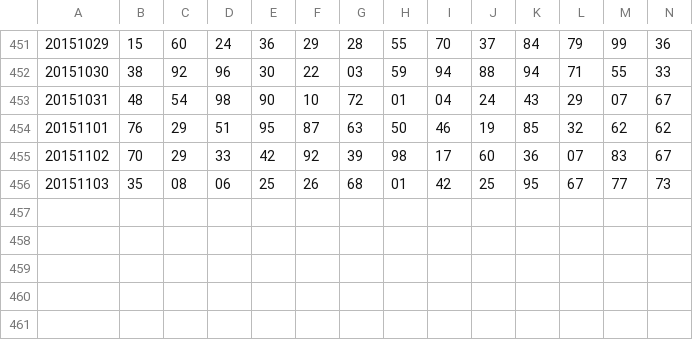
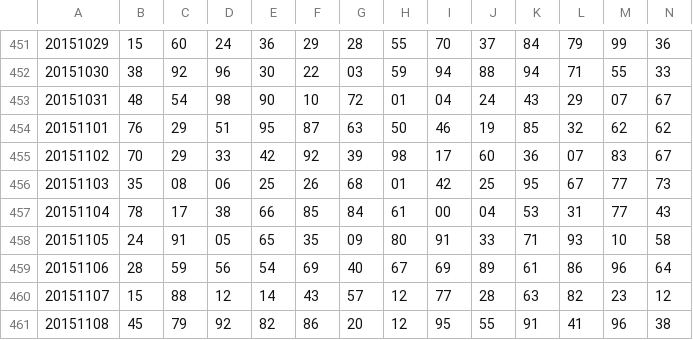
Before and after one commit to nampq/science, a CSV file: MakeMoney/new_input/data.csv, drawn as a sheet; only a part is shown, gaps mark what is left out; rows hold the shown columns only; the diff names each change by its address in the sheet, - before the commit and + after, or states it on an @@ line.

```diff
--- a/MakeMoney/new_input/data.csv
+++ b/MakeMoney/new_input/data.csv
+row 457: 20151104 | 78 | 17 | 38 | 66 | 85 | 84 | 61 | 00 | 04 | 53 | 31 | 77 | 43
+row 458: 20151105 | 24 | 91 | 05 | 65 | 35 | 09 | 80 | 91 | 33 | 71 | 93 | 10 | 58
+row 459: 20151106 | 28 | 59 | 56 | 54 | 69 | 40 | 67 | 69 | 89 | 61 | 86 | 96 | 64
+row 460: 20151107 | 15 | 88 | 12 | 14 | 43 | 57 | 12 | 77 | 28 | 63 | 82 | 23 | 12
+row 461: 20151108 | 45 | 79 | 92 | 82 | 86 | 20 | 12 | 95 | 55 | 91 | 41 | 96 | 38
```
Also changed, not shown: MakeMoney/new_input/daily.csv, MakeMoney/new_input/daily2.csv, 4 other files.
